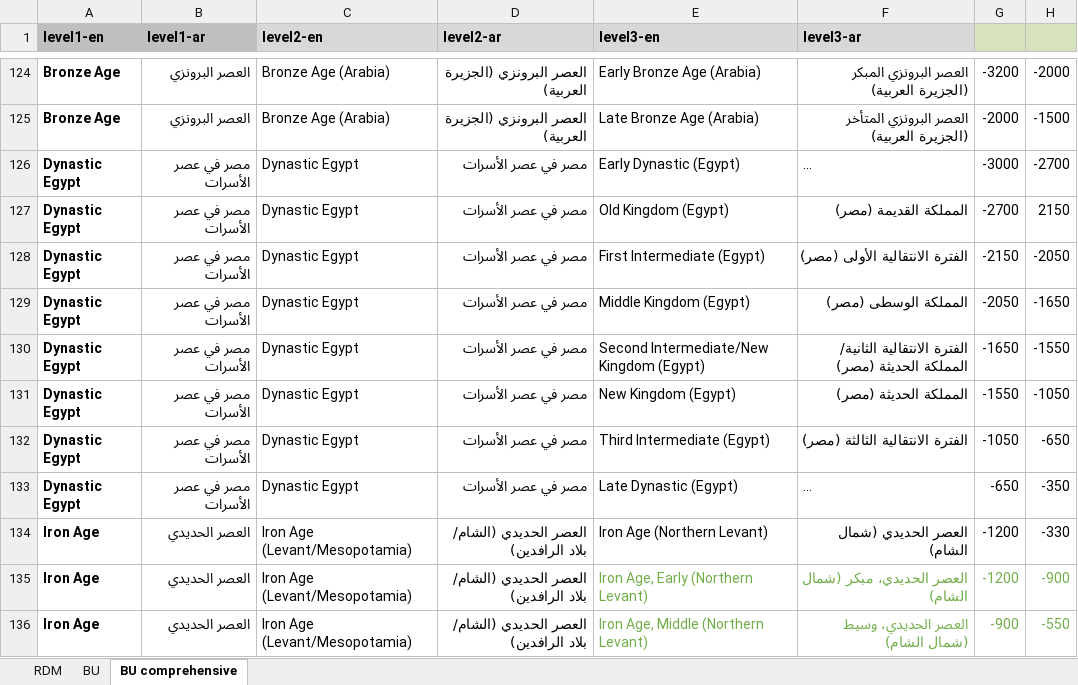
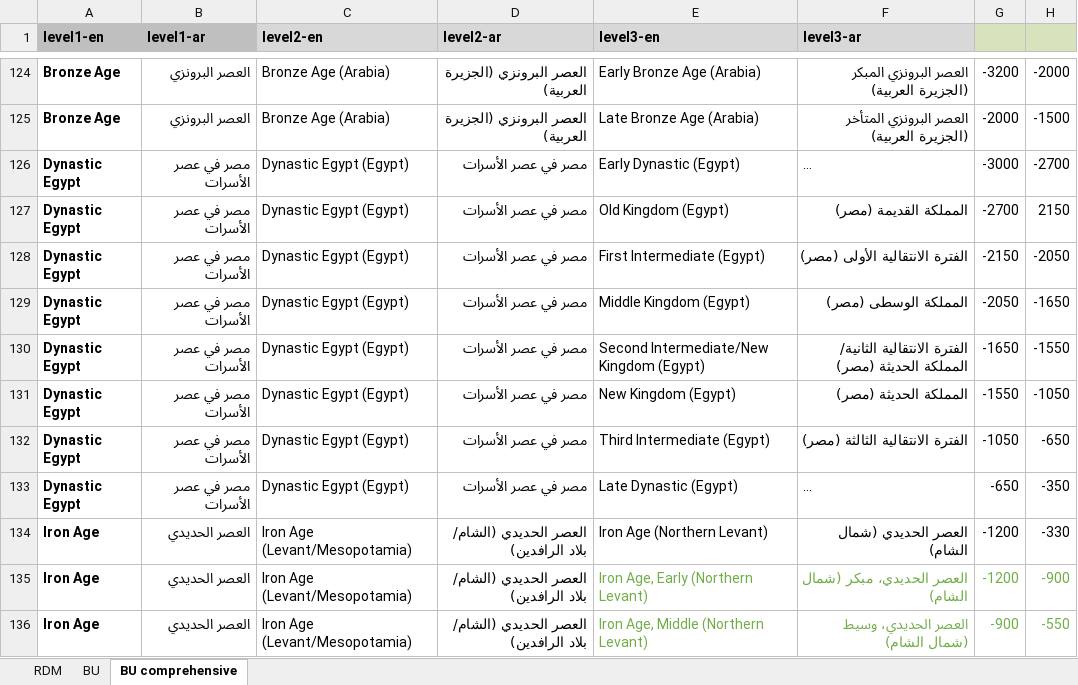
Before and after one commit to achp-project/cultural-heritage, an Excel workbook: periodo-projects/rdm-bu-period-check.xlsx, sheet BU comprehensive, drawn as a sheet; only a part is shown, gaps mark what is left out; long unchanged cells end in …; values as stored, in another font and other column widths than the file's, no borders; the diff names each change by its address in the sheet, - before the commit and + after, or states it on an @@ line.

```diff
--- a/periodo-projects/rdm-bu-period-check.xlsx (sheet BU comprehensive)
+++ b/periodo-projects/rdm-bu-period-check.xlsx (sheet BU comprehensive)
-C126:C133 (level2-en): Dynastic Egypt
+C126:C133 (level2-en): Dynastic Egypt (Egypt)
```
Also changed, not shown: 14 other files.
